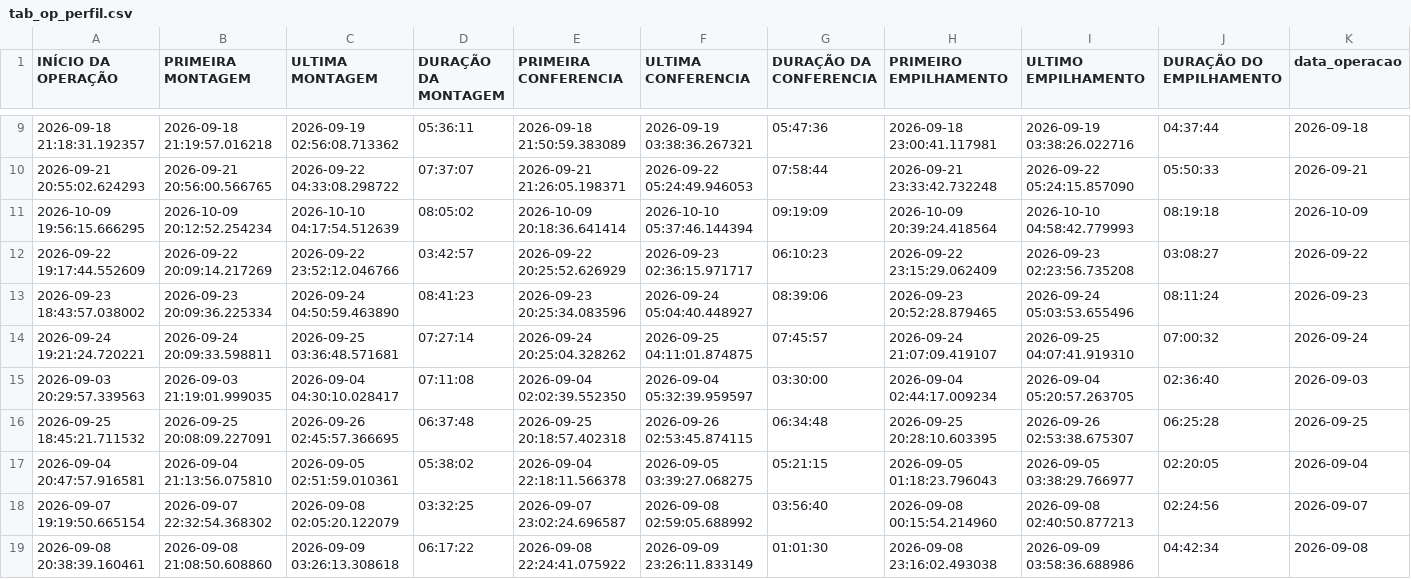
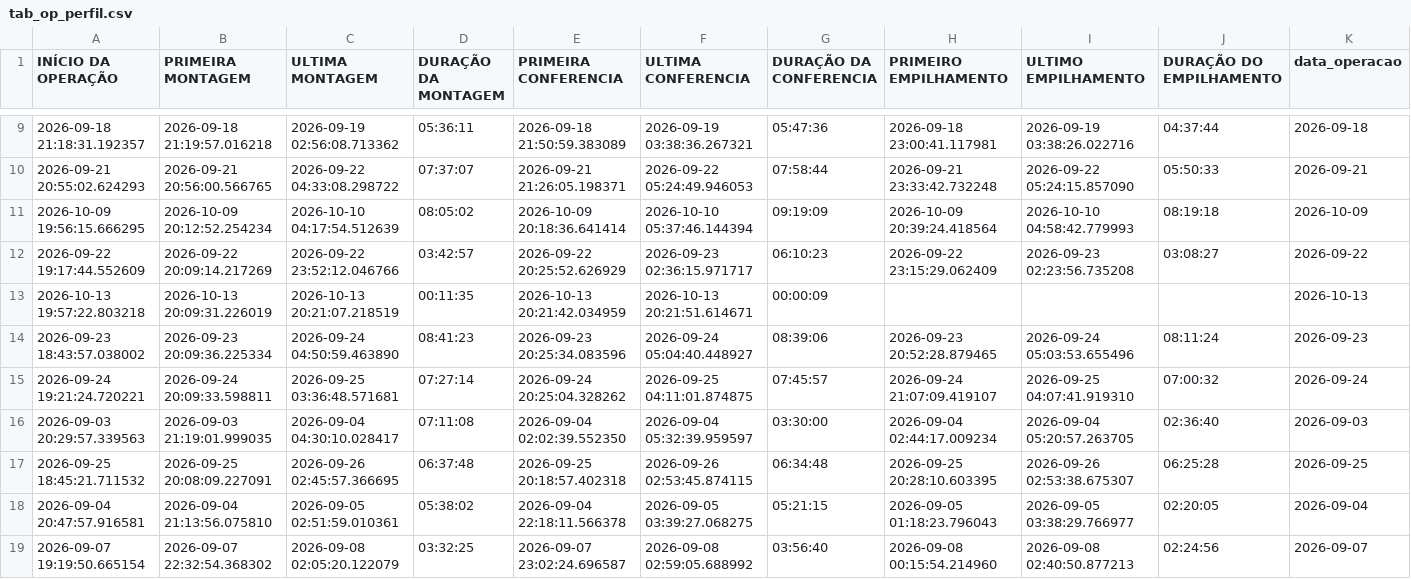
Before and after one commit to diogojfr/report-silvaleal-streamlit, a CSV file: data/tab_op_perfil.csv, drawn as a sheet; only a part is shown, gaps mark what is left out; the shorter side is filled out with more unchanged rows; the diff names each change by its address in the sheet, - before the commit and + after, or states it on an @@ line.

```diff
--- a/data/tab_op_perfil.csv
+++ b/data/tab_op_perfil.csv
+row 13: 2026-10-13 19:57:22.803218 | 2026-10-13 20:09:31.226019 | 2026-10-13 20:21:07.218519 | 00:11:35 | 2026-10-13 20:21:42.034959 | 2026-10-13 20:21:51.614671 | 00:00:09 |  |  |  | 2026-10-13
```
Also changed, not shown: data/tab_duracao_operacao.csv, data/tab_loads.csv.
